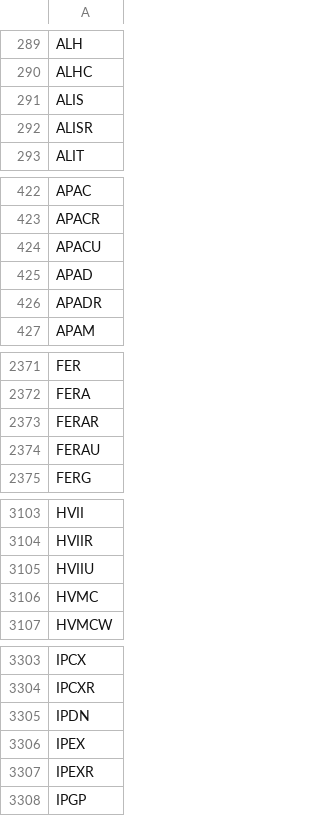
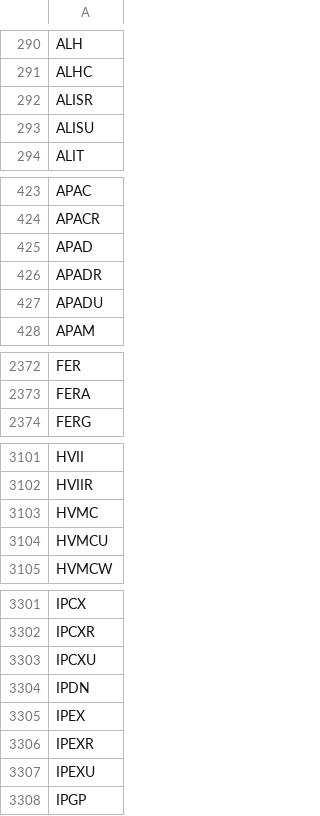
Before and after one commit to Grey-otoc/reddit-stock-tracker, a CSV file: tickers/ticker_list.csv, drawn as a sheet; only a part is shown, gaps mark what is left out; removed rows and columns are numbered as before the commit, all else as after; the diff covers the shown part only; the diff names each change by its address in the sheet, - before the commit and + after, or states it on an @@ line.

```diff
--- a/tickers/ticker_list.csv
+++ b/tickers/ticker_list.csv
-row 291: ALIS
+row 293: ALISU
-row 424: APACU
+row 427: APADU
-row 2373: FERAR
-row 2374: FERAU
-row 3105: HVIIU
+row 3104: HVMCU
+row 3303: IPCXU
+row 3307: IPEXU
```
Also changed, not shown: 47 added rows, 34 removed rows and 1 edited cell elsewhere in this file, 8 other files.
